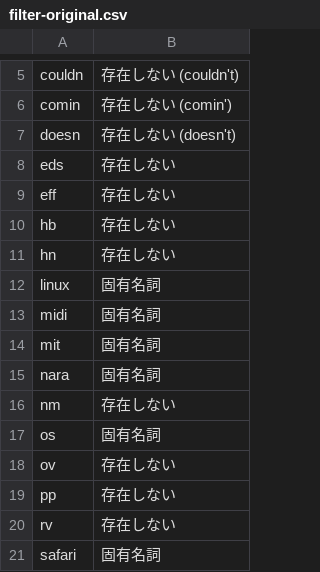
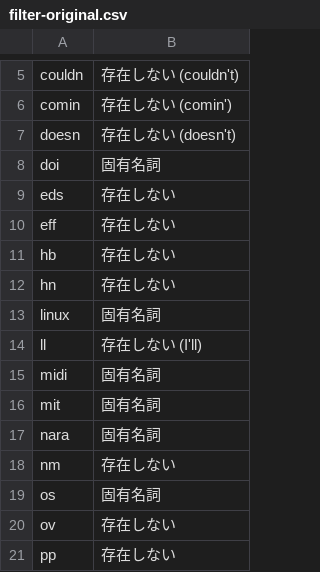
Before and after one commit to marmooo/mGSL, a CSV file: filter-original.csv, drawn as a sheet; only a part is shown, gaps mark what is left out; the shorter side is filled out with more unchanged rows; the diff names each change by its address in the sheet, - before the commit and + after, or states it on an @@ line.

```diff
--- a/filter-original.csv
+++ b/filter-original.csv
+row 8: doi | 固有名詞
+row 14: ll | 存在しない (I'll)
```
Also changed, not shown: def.csv, dist/mGSL.csv, 1 other file.
